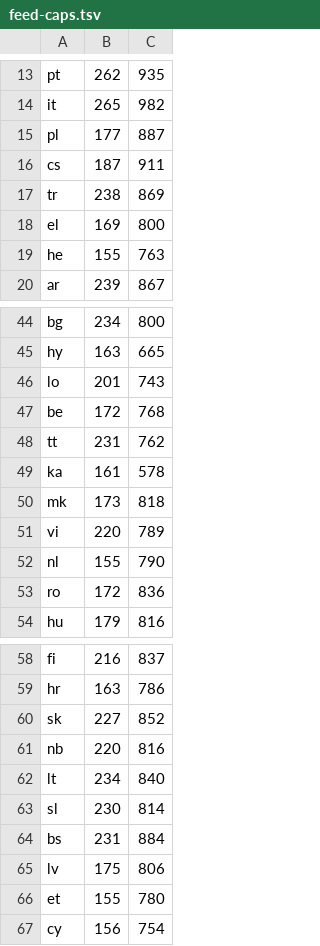
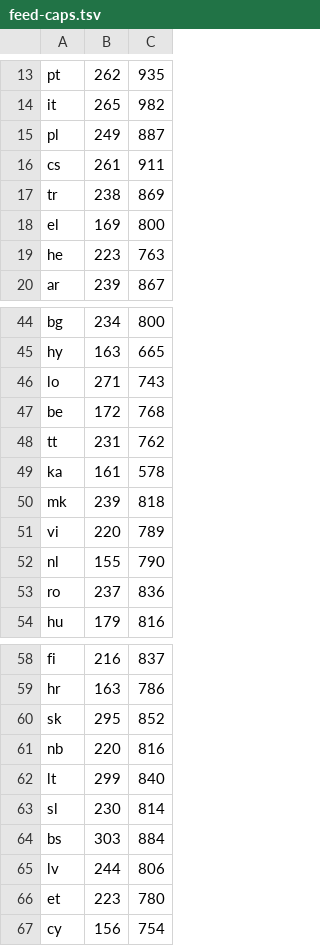
Before and after one commit to panda-pishet-kod/lang-switcher, a TSV file: tools/feed-caps.tsv, drawn as a sheet; only a part is shown, gaps mark what is left out; the diff covers the shown part only.

```diff
--- a/tools/feed-caps.tsv
+++ b/tools/feed-caps.tsv
@@ -14,7 +14,7 @@ pt	262	935
 it	265	982
-pl	177	887
-cs	187	911
+pl	249	887
+cs	261	911
 tr	238	869
 el	169	800
-he	155	763
+he	223	763
 ar	239	867
@@ -45,3 +45,3 @@ bg	234	800
 hy	163	665
-lo	201	743
+lo	271	743
 be	172	768
@@ -49,6 +49,6 @@ tt	231	762
 ka	161	578
-mk	173	818
+mk	239	818
 vi	220	789
 nl	155	790
-ro	172	836
+ro	237	836
 hu	179	816
@@ -59,9 +59,9 @@ fi	216	837
 hr	163	786
-sk	227	852
+sk	295	852
 nb	220	816
-lt	234	840
+lt	299	840
 sl	230	814
-bs	231	884
-lv	175	806
-et	155	780
+bs	303	884
+lv	244	806
+et	223	780
 cy	156	754
```
Also changed, not shown: 2 edited cells elsewhere in this file, 3 other files.
